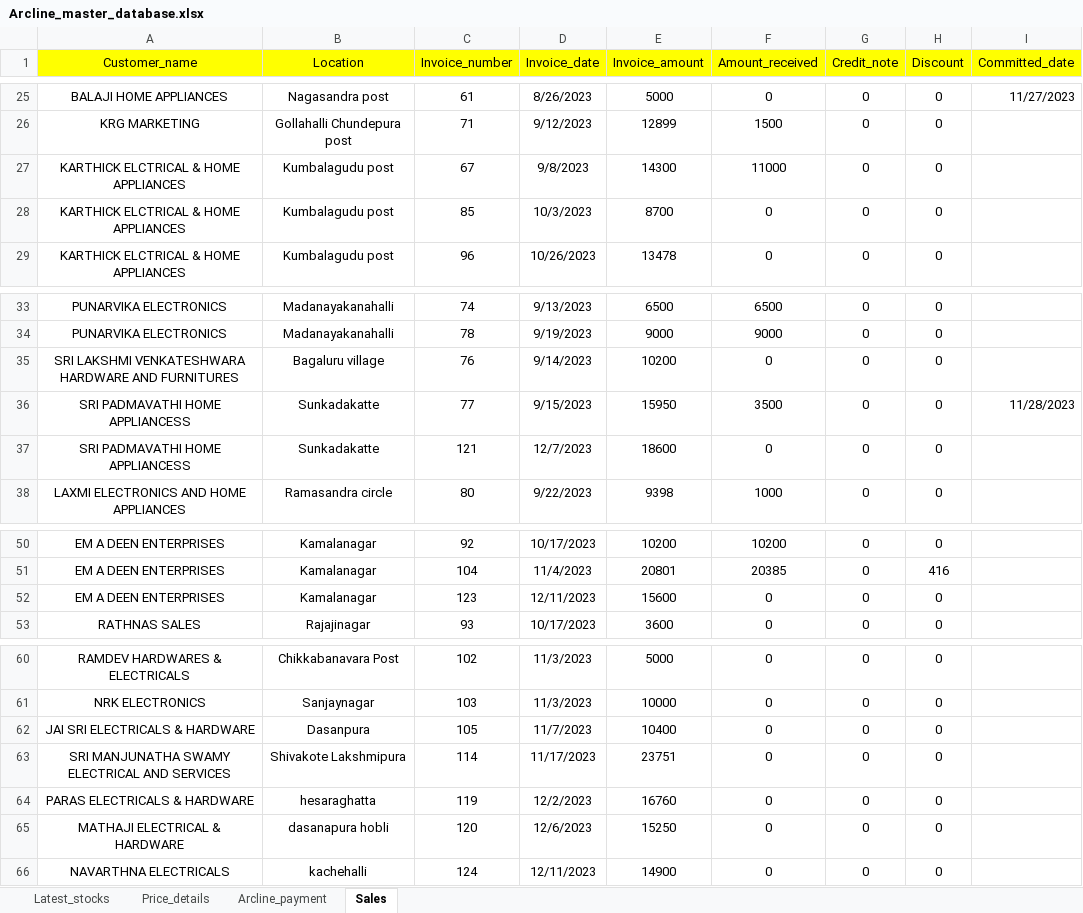
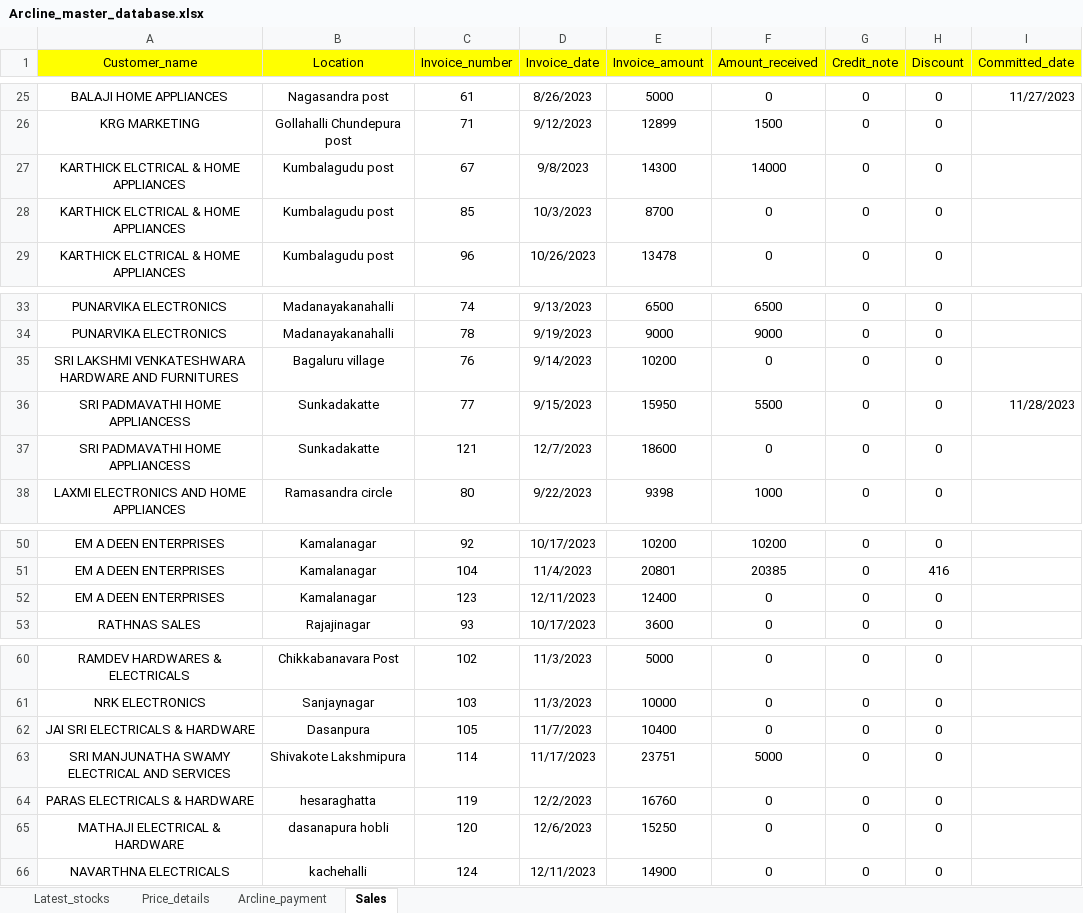
Before and after one commit to lohith0501/Rathnas, an Excel workbook: Arcline_master_database.xlsx, sheet Sales, drawn as a sheet; only a part is shown, gaps mark what is left out; values as stored, in another font and other column widths than the file's, no borders; the diff names each change by its address in the sheet, - before the commit and + after, or states it on an @@ line.

Commit message:
Add files via upload

```diff
--- a/Arcline_master_database.xlsx (sheet Sales)
+++ b/Arcline_master_database.xlsx (sheet Sales)
-F27 (Amount_received): 11000
+F27 (Amount_received): 14000
-F36 (Amount_received): 3500
+F36 (Amount_received): 5500
-E52 (Invoice_amount): 15600
+E52 (Invoice_amount): 12400
-F63 (Amount_received): 0
+F63 (Amount_received): 5000
```
Also changed, not shown: sheet Latest_stocks.
